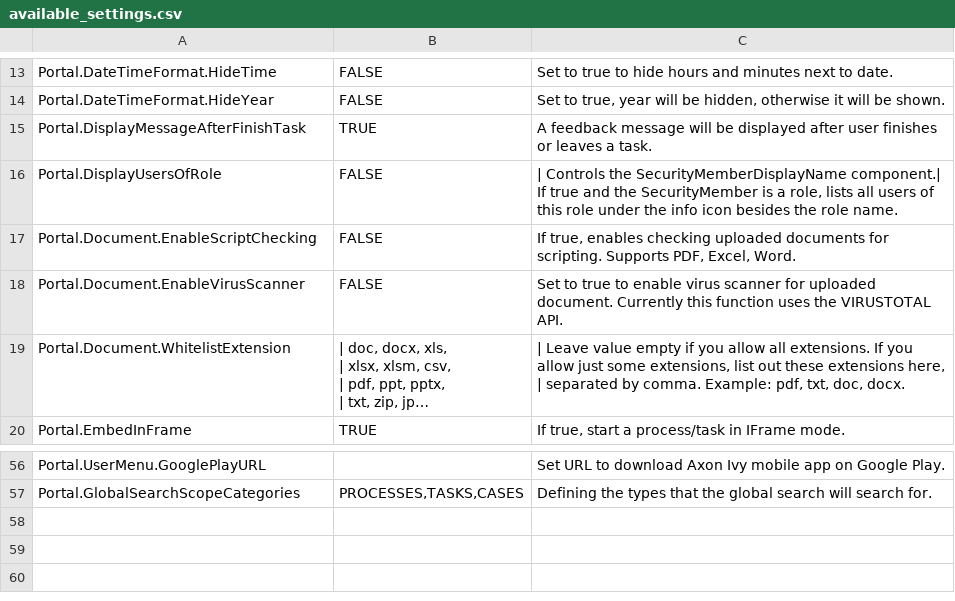
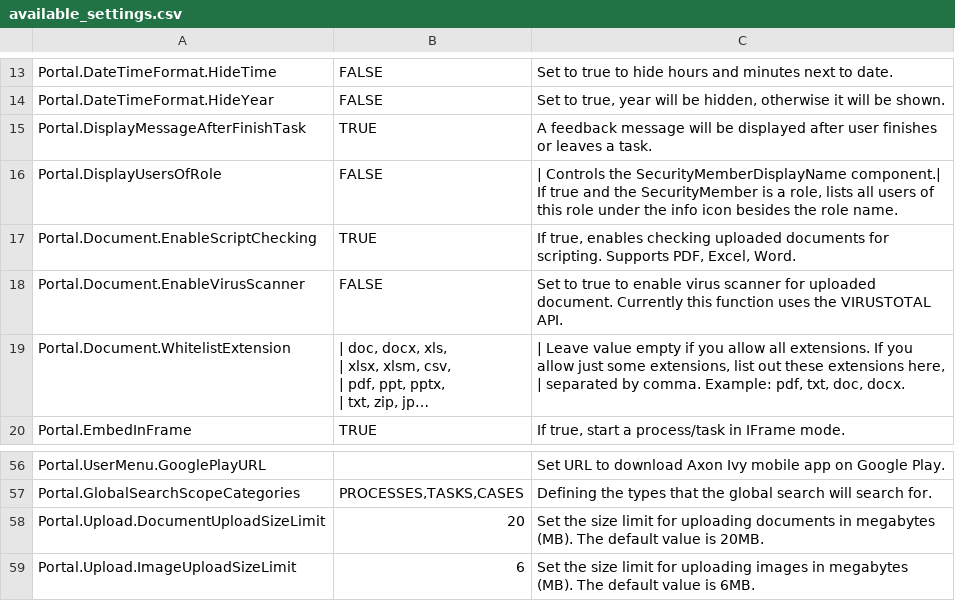
Before and after one commit to lttung-axonivy/portal, a CSV file: Documentation/portal-guide/source/portal-user-guide/admin-settings/documents/available_settings.csv, drawn as a sheet; only a part is shown, gaps mark what is left out; long unchanged cells end in ….

Commit message:
IVYPORTAL-18551 Improve behavior for issues with portal picture upload (#1632)
* feature/IVYPORTAL-18551-Solve-issues-with-Cross-site-scripting-in-portal-for-pic-upload
- enhance sanitizer util
- handle feedback
- Change note

```diff
--- a/Documentation/portal-guide/source/portal-user-guide/admin-settings/documents/available_settings.csv
+++ b/Documentation/portal-guide/source/portal-user-guide/admin-settings/documents/available_settings.csv
@@ -19,3 +19,3 @@ Portal.DisplayMessageAfterFinishTask,TRUE,A feedback message will be displayed a
 Portal.DisplayUsersOfRole,FALSE,"| Controls the SecurityMemberDisplayName component.| If true and the SecurityMember is a role, lists all users of this role under the info icon besides the role name."
-Portal.Document.EnableScriptChecking,FALSE,"If true, enables checking uploaded documents for scripting. Supports PDF, Excel, Word."
+Portal.Document.EnableScriptChecking,TRUE,"If true, enables checking uploaded documents for scripting. Supports PDF, Excel, Word."
 Portal.Document.EnableVirusScanner,FALSE,Set to true to enable virus scanner for uploaded document. Currently this function uses the VIRUSTOTAL API.
@@ -70 +70,3 @@ Portal.UserMenu.GooglePlayURL,"",Set URL to download Axon Ivy mobile app on Goog
 Portal.GlobalSearchScopeCategories,"PROCESSES,TASKS,CASES",Defining the types that the global search will search for.
+Portal.Upload.DocumentUploadSizeLimit,"20",Set the size limit for uploading documents in megabytes (MB). The default value is 20MB.
+Portal.Upload.ImageUploadSizeLimit,"6",Set the size limit for uploading images in megabytes (MB). The default value is 6MB.
```
Also changed, not shown: 23 other files.
